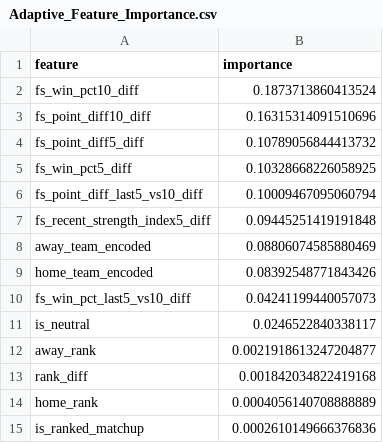
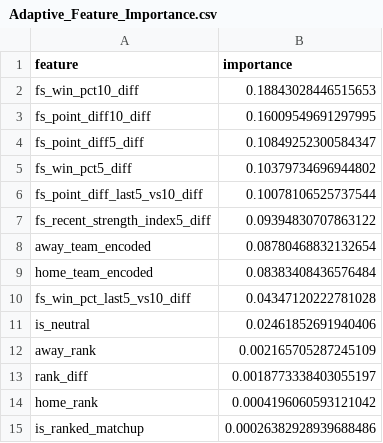
Before and after one commit to jgamblin/NCAA-Prediction, a CSV file: data/Adaptive_Feature_Importance.csv, drawn as a sheet.

```diff
--- a/data/Adaptive_Feature_Importance.csv
+++ b/data/Adaptive_Feature_Importance.csv
@@ -1,15 +1,15 @@
 feature,importance
-fs_win_pct10_diff,0.1873713860413524
-fs_point_diff10_diff,0.16315314091510696
-fs_point_diff5_diff,0.10789056844413732
-fs_win_pct5_diff,0.10328668226058925
-fs_point_diff_last5_vs10_diff,0.10009467095060794
-fs_recent_strength_index5_diff,0.09445251419191848
-away_team_encoded,0.08806074585880469
-home_team_encoded,0.08392548771843426
-fs_win_pct_last5_vs10_diff,0.04241199440057073
-is_neutral,0.0246522840338117
-away_rank,0.0021918613247204877
-rank_diff,0.001842034822419168
-home_rank,0.0004056140708888889
-is_ranked_matchup,0.0002610149666376836
+fs_win_pct10_diff,0.18843028446515653
+fs_point_diff10_diff,0.16009549691297995
+fs_point_diff5_diff,0.10849252300584347
+fs_win_pct5_diff,0.10379734696944802
+fs_point_diff_last5_vs10_diff,0.10078106525737544
+fs_recent_strength_index5_diff,0.09394830707863122
+away_team_encoded,0.08780468832132654
+home_team_encoded,0.08383408436576484
+fs_win_pct_last5_vs10_diff,0.04347120222781028
+is_neutral,0.02461852691940406
+away_rank,0.002165705287245109
+rank_diff,0.0018773338403055197
+home_rank,0.0004196060593121042
+is_ranked_matchup,0.00026382928939688486
```
Also changed, not shown: data/Accuracy_Report.csv, data/Prediction_Details.csv, 9 other files.
